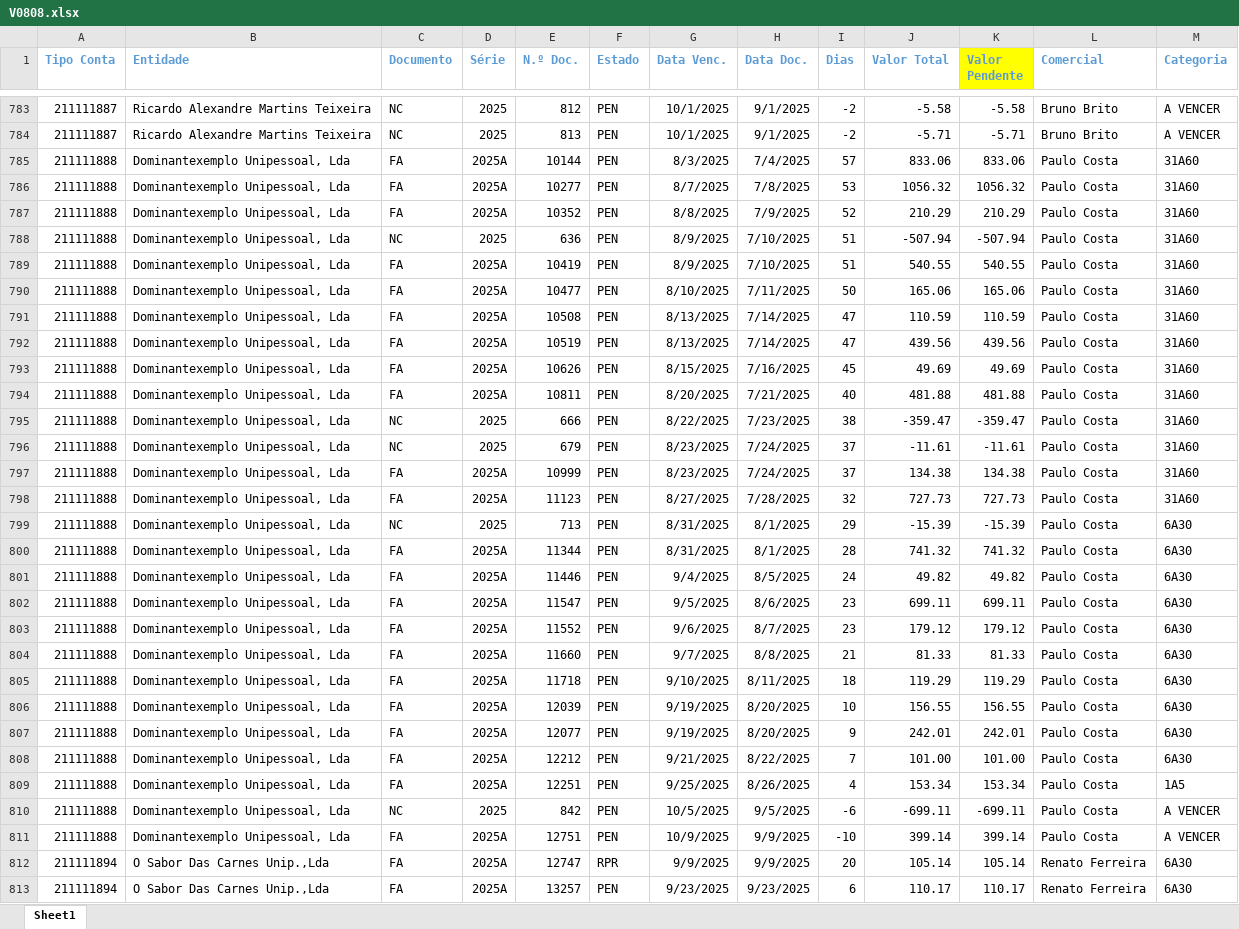
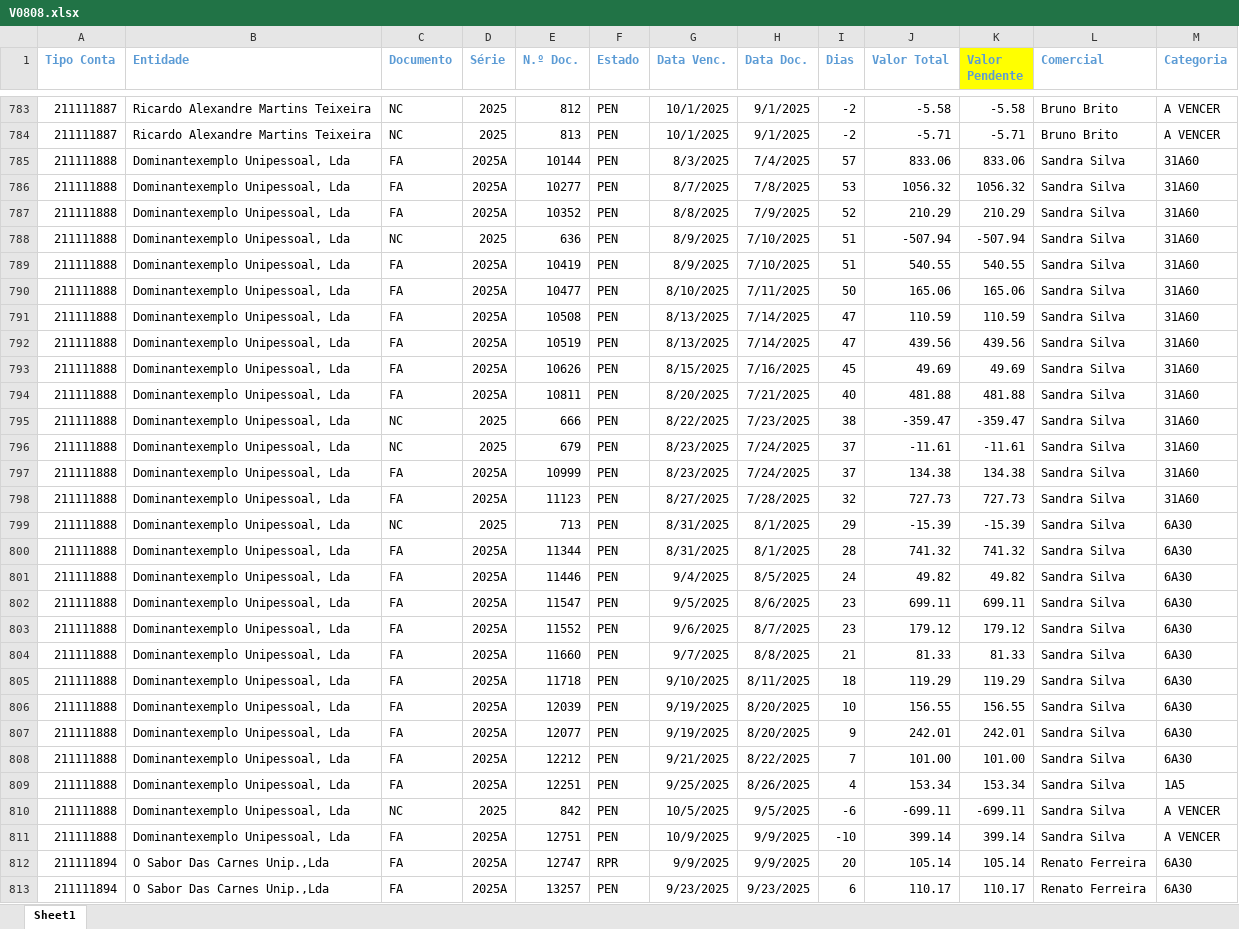
Before and after one commit to paulom40/PFonseca.py, an Excel workbook: V0808.xlsx, sheet Sheet1, drawn as a sheet; only a part is shown, gaps mark what is left out; values as stored, in another font and other column widths than the file's, no borders; the diff covers the shown part only; the diff names each change by its address in the sheet, - before the commit and + after, or states it on an @@ line.

Commit message:
Add files via upload

```diff
--- a/V0808.xlsx (sheet Sheet1)
+++ b/V0808.xlsx (sheet Sheet1)
-L785:L811 (Comercial): Paulo Costa
+L785:L811 (Comercial): Sandra Silva
```
Also changed, not shown: 124 edited cells elsewhere in this sheet.
